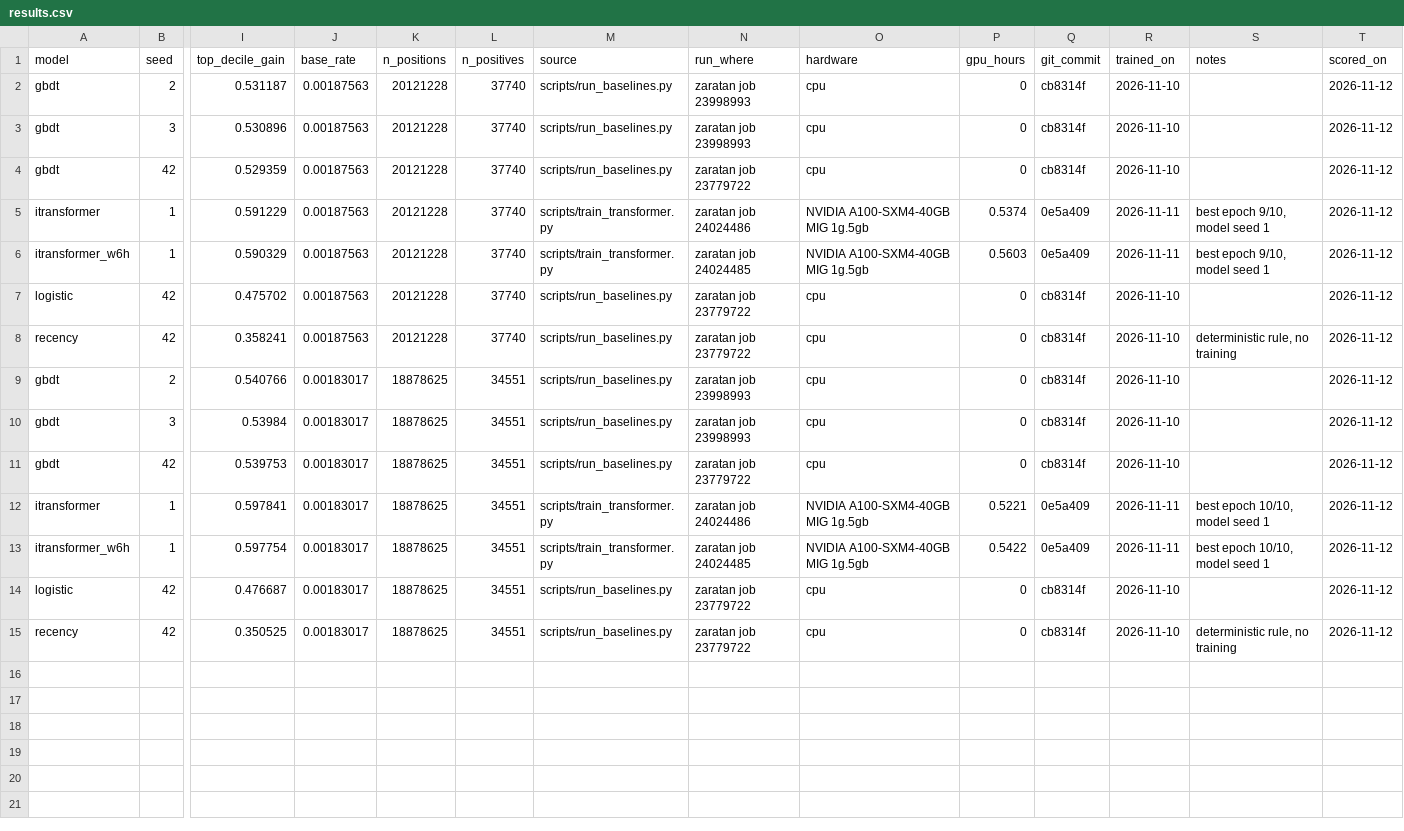
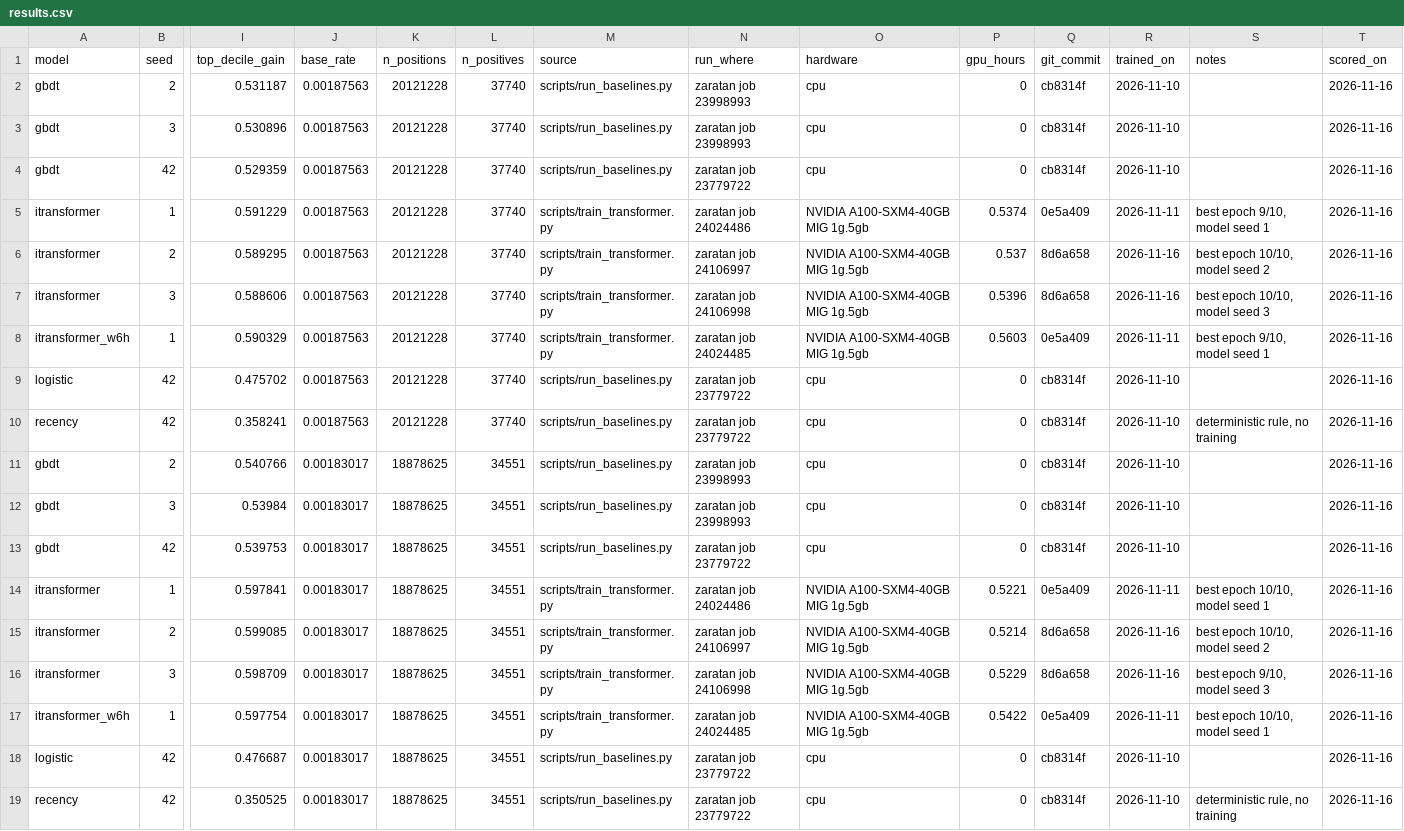
Before and after one commit to Abhyudaya01/criteo-customer-journey-transformers, a CSV file: results/tables/results.csv, drawn as a sheet; only a part is shown, gaps mark what is left out; addresses are those after the commit; rows hold the shown columns only; the diff names each change by its address in the sheet, - before the commit and + after, or states it on an @@ line.

Commit message:
Results: iTransformer 3 seeds, bootstrap CIs and subgroups (chrono + user test)

```diff
--- a/results/tables/results.csv
+++ b/results/tables/results.csv
-T2:T5 (scored_on): 2026-11-12
+T2:T5 (scored_on): 2026-11-16
+row 6: itransformer | 2 | 0.589295 | 0.00187563 | 20121228 | 37740 | scripts/train_transformer.py | zaratan job 24106997 | NVIDIA A100-SXM4-40GB MIG 1g.5gb | 0.537 | 8d6a658 | 2026-11-16 | best epoch 10/10, model seed 2 | 2026-11-16
+row 7: itransformer | 3 | 0.588606 | 0.00187563 | 20121228 | 37740 | scripts/train_transformer.py | zaratan job 24106998 | NVIDIA A100-SXM4-40GB MIG 1g.5gb | 0.5396 | 8d6a658 | 2026-11-16 | best epoch 10/10, model seed 3 | 2026-11-16
-T8:T14 (scored_on): 2026-11-12
+T8:T14 (scored_on): 2026-11-16
+row 15: itransformer | 2 | 0.599085 | 0.00183017 | 18878625 | 34551 | scripts/train_transformer.py | zaratan job 24106997 | NVIDIA A100-SXM4-40GB MIG 1g.5gb | 0.5214 | 8d6a658 | 2026-11-16 | best epoch 10/10, model seed 2 | 2026-11-16
+row 16: itransformer | 3 | 0.598709 | 0.00183017 | 18878625 | 34551 | scripts/train_transformer.py | zaratan job 24106998 | NVIDIA A100-SXM4-40GB MIG 1g.5gb | 0.5229 | 8d6a658 | 2026-11-16 | best epoch 9/10, model seed 3 | 2026-11-16
-T17:T19 (scored_on): 2026-11-12
+T17:T19 (scored_on): 2026-11-16
```
Also changed, not shown: 21 other files.
